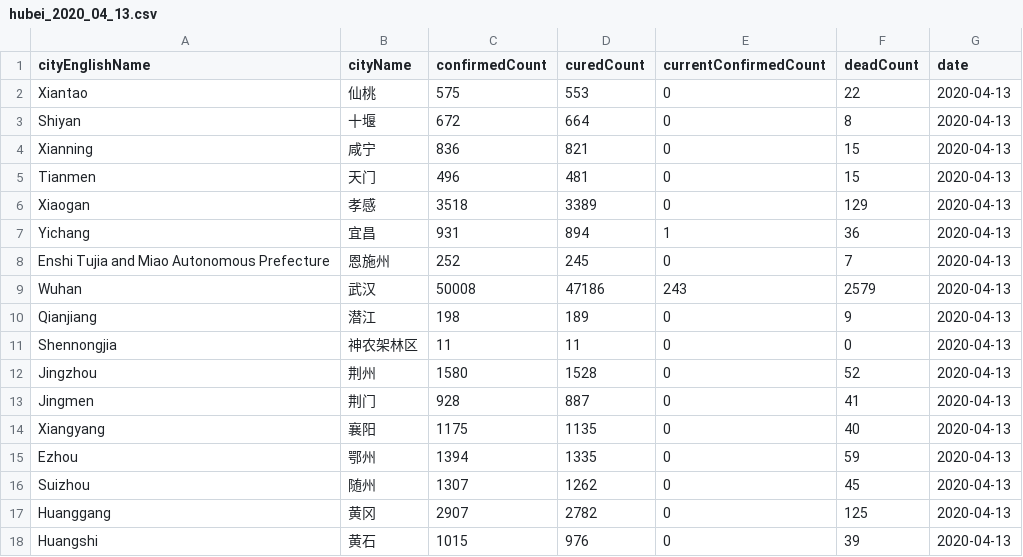
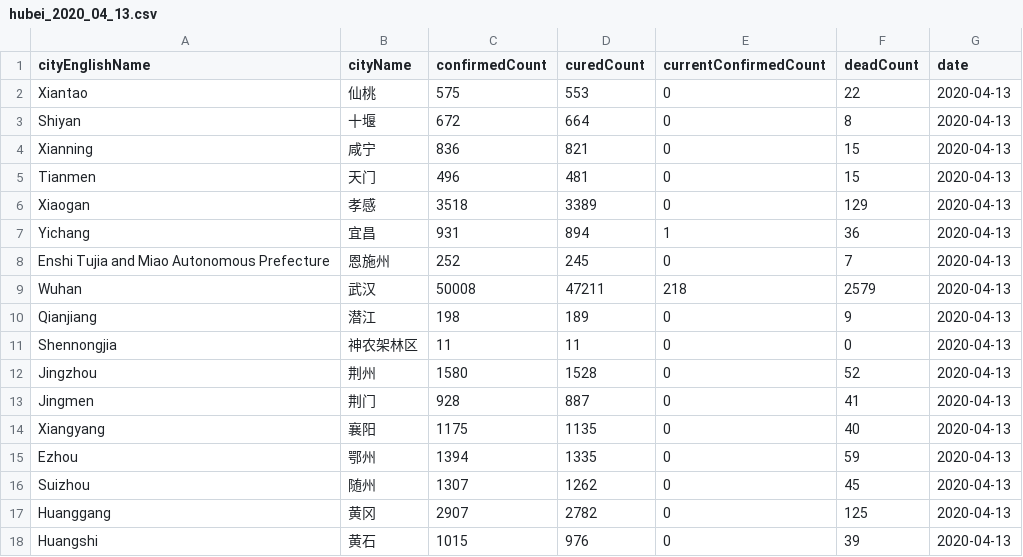
Before and after one commit to cissieAB/2019-nCoV-Hubei, a CSV file: csv_data/hubei_2020_04_13.csv, drawn as a sheet.

Commit message:
auto update: 2020_04_13

```diff
--- a/csv_data/hubei_2020_04_13.csv
+++ b/csv_data/hubei_2020_04_13.csv
@@ -8,3 +8,3 @@ Yichang,宜昌,931,894,1,36,2020-04-13
 Enshi Tujia and Miao Autonomous Prefecture,恩施州,252,245,0,7,2020-04-13
-Wuhan,武汉,50008,47186,243,2579,2020-04-13
+Wuhan,武汉,50008,47211,218,2579,2020-04-13
 Qianjiang,潜江,198,189,0,9,2020-04-13
```
